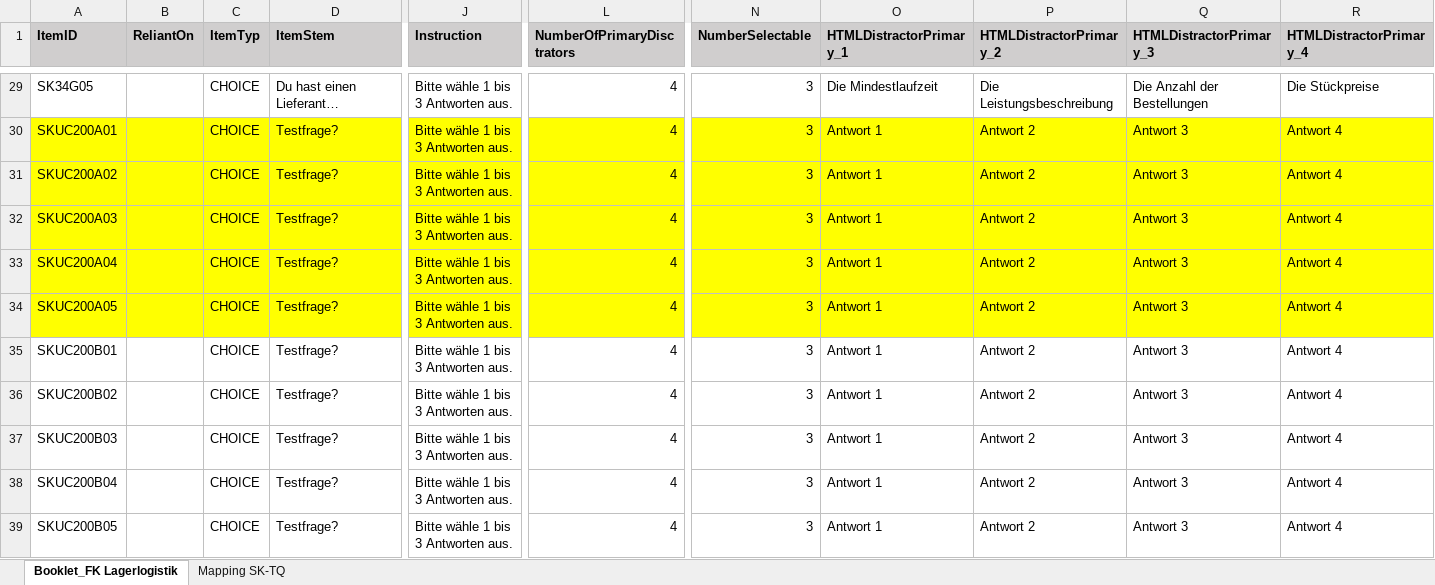
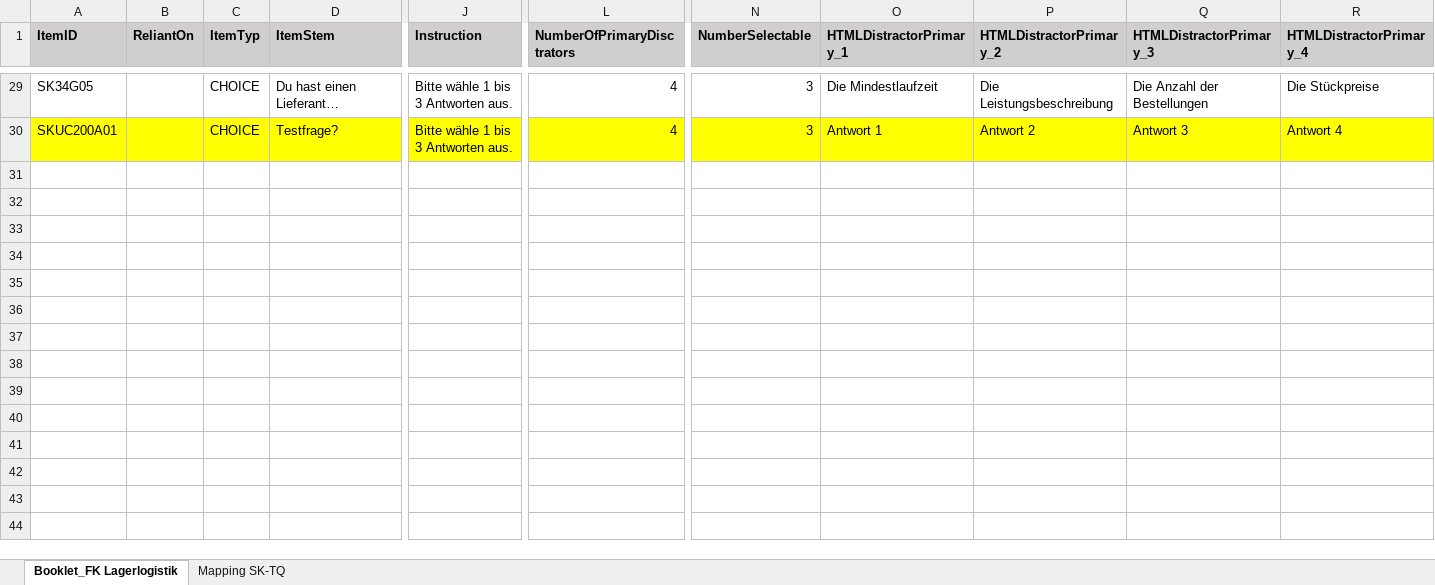
Before and after one commit to HDBW/APOLLO, an Excel workbook: src/cloud/backend/apollo.cloud/Graph.Apollo.Cloud.Assessment/Data/Booklet_FK_Lagerlogistik.xlsx, sheet Booklet_FK Lagerlogistik, drawn as a sheet; only a part is shown, gaps mark what is left out; long unchanged cells end in …; values as stored, in another font and other column widths than the file's, no borders; table styles not drawn; rows hold the shown columns only; the diff covers the shown part only; the diff names each change by its address in the sheet, - before the commit and + after, or states it on an @@ line.

```diff
--- a/src/cloud/backend/apollo.cloud/Graph.Apollo.Cloud.Assessment/Data/Booklet_FK_Lagerlogistik.xlsx (sheet Booklet_FK Lagerlogistik)
+++ b/src/cloud/backend/apollo.cloud/Graph.Apollo.Cloud.Assessment/Data/Booklet_FK_Lagerlogistik.xlsx (sheet Booklet_FK Lagerlogistik)
-row 31: SKUC200A02 |  | CHOICE | Testfrage? | Bitte wähle 1 bis 3 Antworten aus. | 4 | 3 | Antwort 1 | Antwort 2 | Antwort 3 | Antwort 4
-row 32: SKUC200A03 |  | CHOICE | Testfrage? | Bitte wähle 1 bis 3 Antworten aus. | 4 | 3 | Antwort 1 | Antwort 2 | Antwort 3 | Antwort 4
-row 33: SKUC200A04 |  | CHOICE | Testfrage? | Bitte wähle 1 bis 3 Antworten aus. | 4 | 3 | Antwort 1 | Antwort 2 | Antwort 3 | Antwort 4
-row 34: SKUC200A05 |  | CHOICE | Testfrage? | Bitte wähle 1 bis 3 Antworten aus. | 4 | 3 | Antwort 1 | Antwort 2 | Antwort 3 | Antwort 4
-row 35: SKUC200B01 |  | CHOICE | Testfrage? | Bitte wähle 1 bis 3 Antworten aus. | 4 | 3 | Antwort 1 | Antwort 2 | Antwort 3 | Antwort 4
-row 36: SKUC200B02 |  | CHOICE | Testfrage? | Bitte wähle 1 bis 3 Antworten aus. | 4 | 3 | Antwort 1 | Antwort 2 | Antwort 3 | Antwort 4
-row 37: SKUC200B03 |  | CHOICE | Testfrage? | Bitte wähle 1 bis 3 Antworten aus. | 4 | 3 | Antwort 1 | Antwort 2 | Antwort 3 | Antwort 4
-row 38: SKUC200B04 |  | CHOICE | Testfrage? | Bitte wähle 1 bis 3 Antworten aus. | 4 | 3 | Antwort 1 | Antwort 2 | Antwort 3 | Antwort 4
-row 39: SKUC200B05 |  | CHOICE | Testfrage? | Bitte wähle 1 bis 3 Antworten aus. | 4 | 3 | Antwort 1 | Antwort 2 | Antwort 3 | Antwort 4
```
Also changed, not shown: 12 removed rows elsewhere in this sheet, src/cloud/backend/apollo.cloud/Graph.Apollo.Cloud.Assessment/Data/Digitale_Kompetenzen.xlsx, src/cloud/backend/apollo.cloud/Graph.Apollo.Cloud.Assessment/Data/UseCaseCourseData.xlsx.
